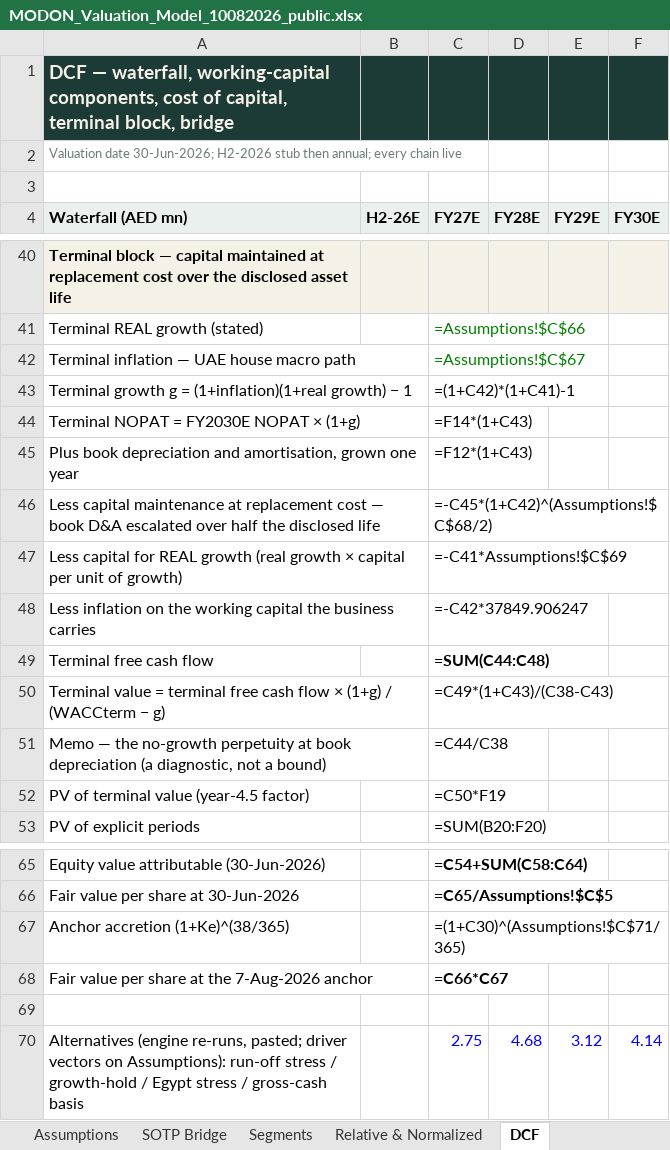
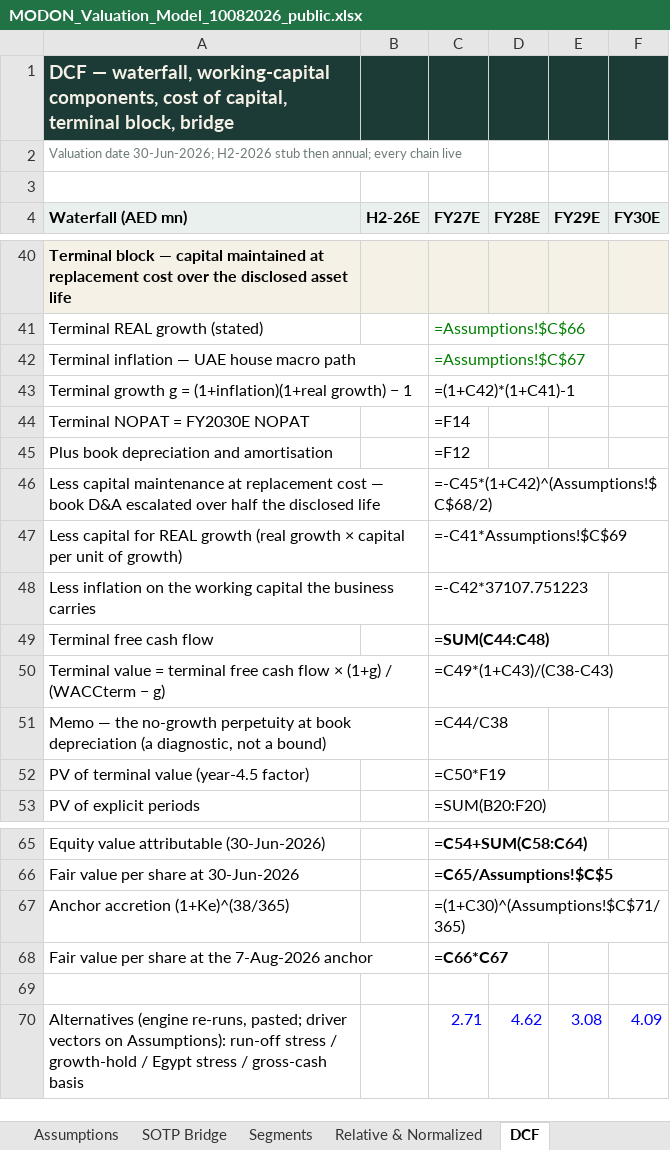
Before and after one commit to sherifomarsaleh/testahil, an Excel workbook: engine/modon_study/MODON_Valuation_Model_10082026_public.xlsx, sheet DCF, drawn as a sheet; only a part is shown, gaps mark what is left out; values as stored, in another font and other column widths than the file's, no borders; formulas without a stored value are shown as written; removed rows and columns are numbered as before the commit, all else as after; the diff names each change by its address in the sheet, - before the commit and + after, or states it on an @@ line.

```diff
--- a/engine/modon_study/MODON_Valuation_Model_10082026_public.xlsx (sheet DCF)
+++ b/engine/modon_study/MODON_Valuation_Model_10082026_public.xlsx (sheet DCF)
-row 44: Terminal NOPAT = FY2030E NOPAT × (1+g) |  | =F14*(1+C43)
-row 45: Plus book depreciation and amortisation, grown one year |  | =F12*(1+C43)
+row 44: Terminal NOPAT = FY2030E NOPAT |  | =F14
+row 45: Plus book depreciation and amortisation |  | =F12
-C48 (FY27E): =-C42*37849.906247
+C48 (FY27E): =-C42*37107.751223
-C70 (FY27E): 2.75
+C70 (FY27E): 2.71
-D70 (FY28E): 4.68
+D70 (FY28E): 4.62
-E70 (FY29E): 3.12
+E70 (FY29E): 3.08
-F70 (FY30E): 4.14
+F70 (FY30E): 4.09
```
Also changed, not shown: sheet Sensitivity, sheet Fundamental Valuation, sheet Summary, sheet SOTP Bridge, 9 other files.
